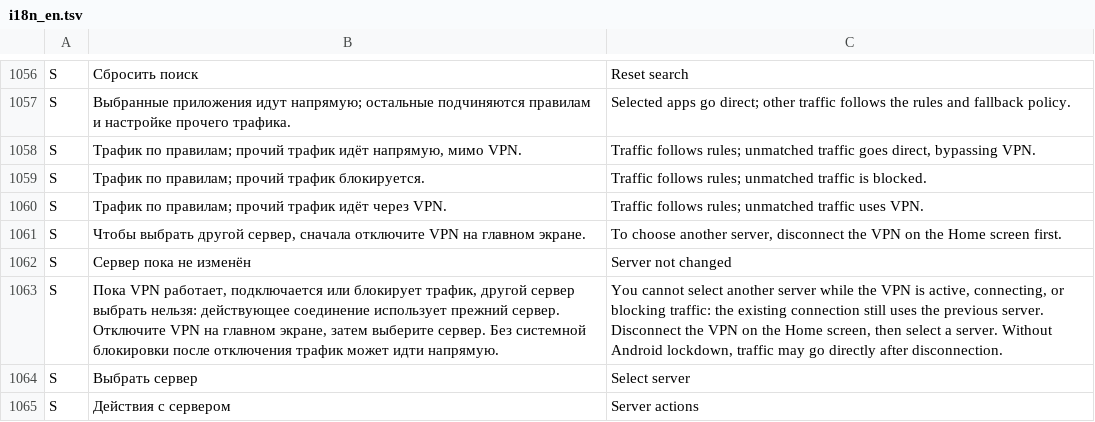
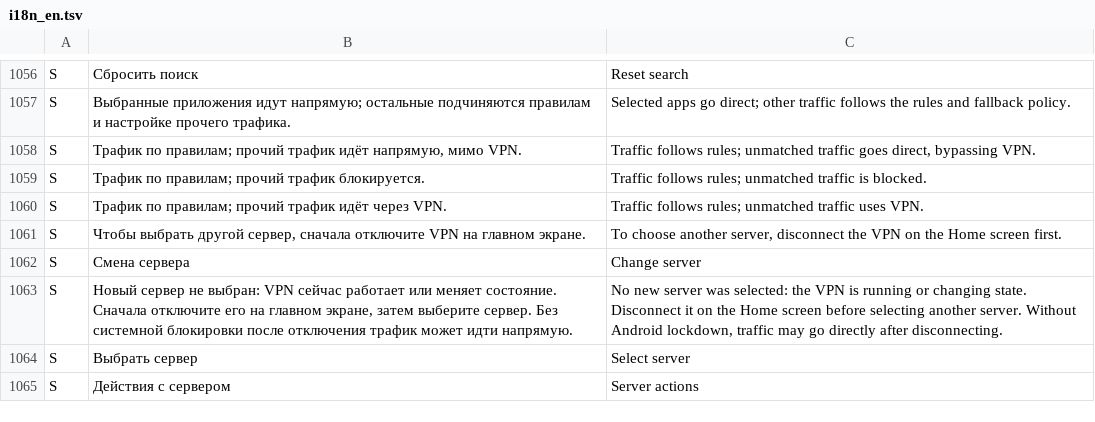
Before and after one commit to lolokeksu09/Vitrum, a TSV file: app/src/main/res/raw/i18n_en.tsv, drawn as a sheet; only a part is shown, gaps mark what is left out.

Commit message:
i18n: match shortened active VPN dialog copy

```diff
--- a/app/src/main/res/raw/i18n_en.tsv
+++ b/app/src/main/res/raw/i18n_en.tsv
@@ -1061,4 +1061,4 @@ S	Трафик по правилам; прочий трафик идёт чер
 S	Чтобы выбрать другой сервер, сначала отключите VPN на главном экране.	To choose another server, disconnect the VPN on the Home screen first.
-S	Сервер пока не изменён	Server not changed
-S	Пока VPN работает, подключается или блокирует трафик, другой сервер выбрать нельзя: действующее соединение использует прежний сервер. Отключите VPN на главном экране, затем выберите сервер. Без системной блокировки после отключения трафик может идти напрямую.	You cannot select another server while the VPN is active, connecting, or blocking traffic: the existing connection still uses the previous server. Disconnect the VPN on the Home screen, then select a server. Without Android lockdown, traffic may go directly after disconnection.
+S	Смена сервера	Change server
+S	Новый сервер не выбран: VPN сейчас работает или меняет состояние. Сначала отключите его на главном экране, затем выберите сервер. Без системной блокировки после отключения трафик может идти напрямую.	No new server was selected: the VPN is running or changing state. Disconnect it on the Home screen before selecting another server. Without Android lockdown, traffic may go directly after disconnecting.
 S	Выбрать сервер	Select server
```
